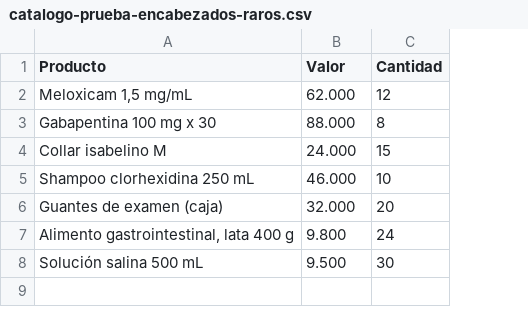
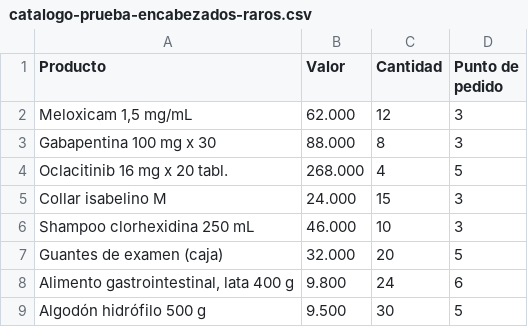
Before and after one commit to davidjimenez007/tuvetia-marketing, a CSV file: remotion/public/app/_pruebas/catalogo-prueba-encabezados-raros.csv, drawn as a sheet; addresses are those after the commit; the diff names each change by its address in the sheet, - before the commit and + after, or states it on an @@ line.

```diff
--- a/remotion/public/app/_pruebas/catalogo-prueba-encabezados-raros.csv
+++ b/remotion/public/app/_pruebas/catalogo-prueba-encabezados-raros.csv
+column D (Punto de pedido), rows 2-3: 3 | 3; rows 5-9: 3 | 3 | 5 | 6 | 5
+row 4: Oclacitinib 16 mg x 20 tabl. | 268.000 | 4 | 5
-A9 (Producto): Solución salina 500 mL
+A9 (Producto): Algodón hidrófilo 500 g
```
Also changed, not shown: 12 other files.
